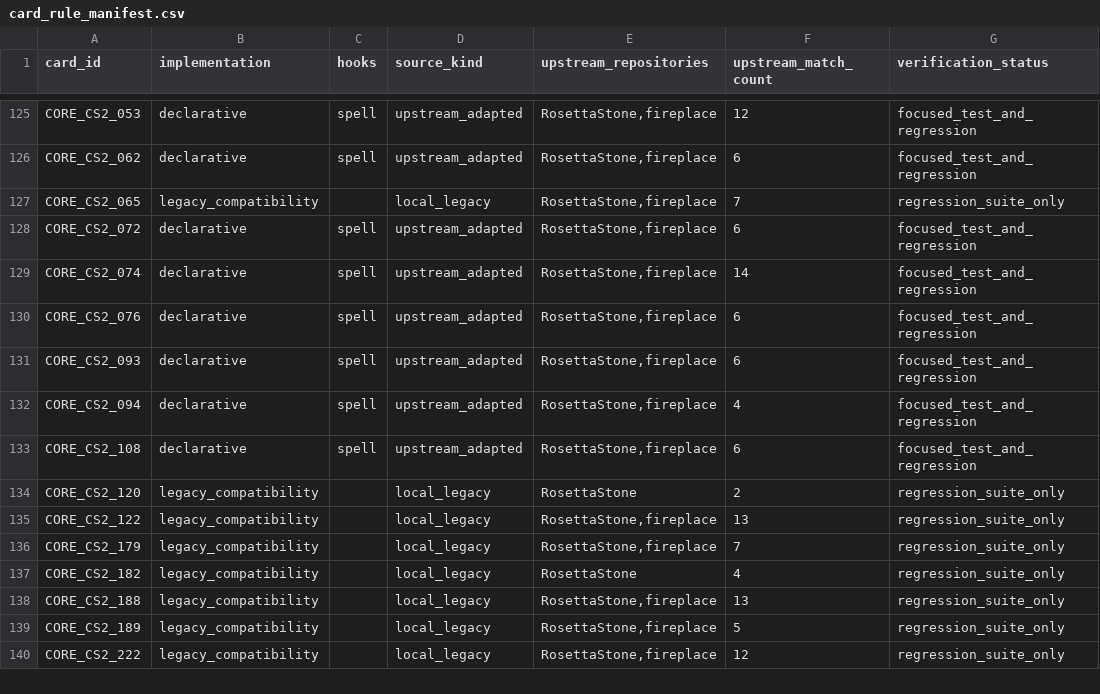
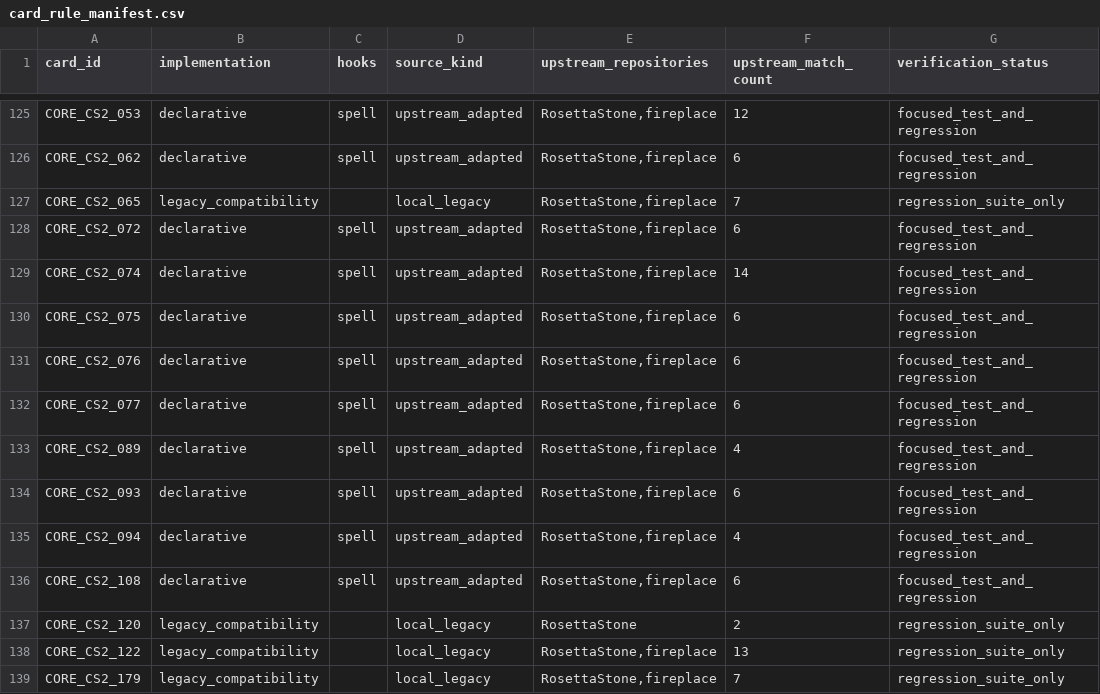
Before and after one commit to luentong/lushi, a CSV file: reports/card_rule_manifest.csv, drawn as a sheet; only a part is shown, gaps mark what is left out; the shorter side is filled out with more unchanged rows; the diff names each change by its address in the sheet, - before the commit and + after, or states it on an @@ line.

Commit message:
migrate basic direct spell tranche

```diff
--- a/reports/card_rule_manifest.csv
+++ b/reports/card_rule_manifest.csv
+row 130: CORE_CS2_075 | declarative | spell | upstream_adapted | RosettaStone,fireplace | 6 | focused_test_and_regression
+row 132: CORE_CS2_077 | declarative | spell | upstream_adapted | RosettaStone,fireplace | 6 | focused_test_and_regression
+row 133: CORE_CS2_089 | declarative | spell | upstream_adapted | RosettaStone,fireplace | 4 | focused_test_and_regression
```
Also changed, not shown: 3 other files.
